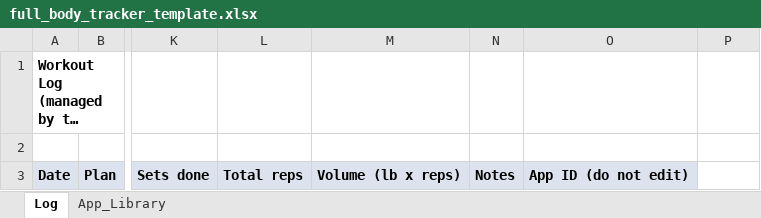
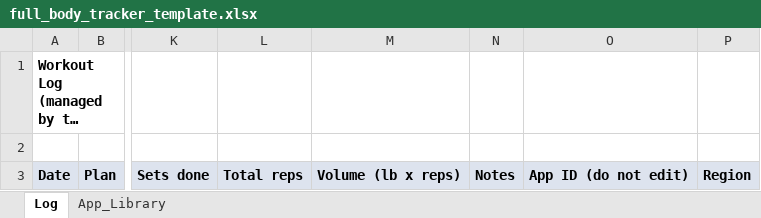
Before and after one commit to kurtzk10/fitness-tracker, an Excel workbook: full_body_tracker_template.xlsx, sheet Log, drawn as a sheet; only a part is shown, gaps mark what is left out; long unchanged cells end in …; values as stored, in another font and other column widths than the file's, no borders; the diff names each change by its address in the sheet, - before the commit and + after, or states it on an @@ line.

Commit message:
update: README and template for PPL, regions, 54-exercise library

```diff
--- a/full_body_tracker_template.xlsx (sheet Log)
+++ b/full_body_tracker_template.xlsx (sheet Log)
-P3: (empty)
+P3: Region
-P3 fill: none
+P3 fill: #DDE3EE
```
Also changed, not shown: sheet App_Library, 1 other file.
